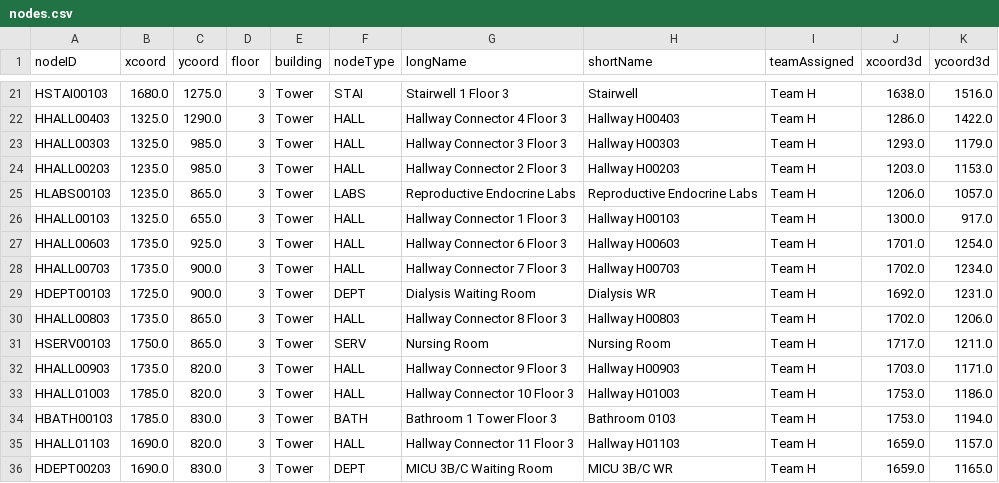
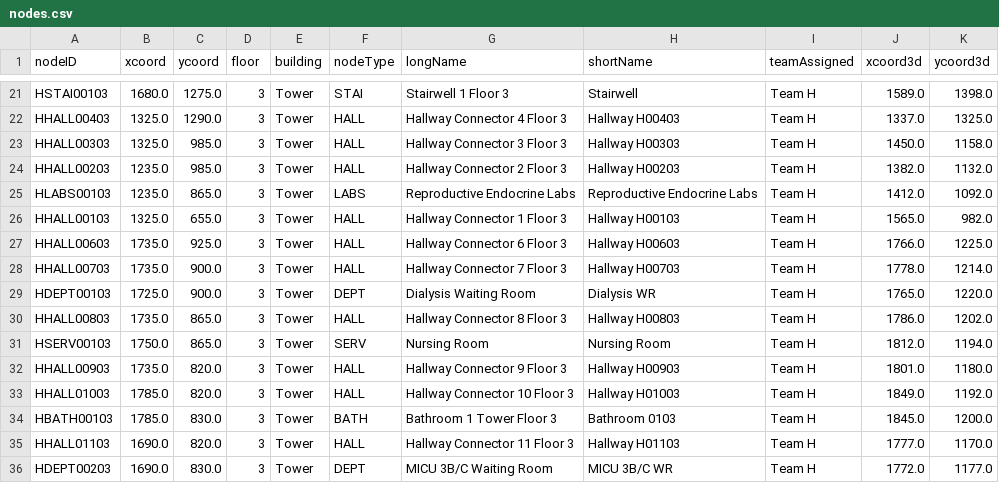
Before and after one commit to LANTHEMAN/CS3373_HospitalSystem, a CSV file: map/nodes.csv, drawn as a sheet; only a part is shown, gaps mark what is left out; the diff covers the shown part only; the diff names each change by its address in the sheet, - before the commit and + after, or states it on an @@ line.

```diff
--- a/map/nodes.csv
+++ b/map/nodes.csv
-J21 (xcoord3d): 1638.0
+J21 (xcoord3d): 1589.0
-K21 (ycoord3d): 1516.0
+K21 (ycoord3d): 1398.0
-J22 (xcoord3d): 1286.0
+J22 (xcoord3d): 1337.0
-K22 (ycoord3d): 1422.0
+K22 (ycoord3d): 1325.0
-J23 (xcoord3d): 1293.0
+J23 (xcoord3d): 1450.0
-K23 (ycoord3d): 1179.0
+K23 (ycoord3d): 1158.0
-J24 (xcoord3d): 1203.0
+J24 (xcoord3d): 1382.0
-K24 (ycoord3d): 1153.0
+K24 (ycoord3d): 1132.0
-J25 (xcoord3d): 1206.0
+J25 (xcoord3d): 1412.0
-K25 (ycoord3d): 1057.0
+K25 (ycoord3d): 1092.0
-J26 (xcoord3d): 1300.0
+J26 (xcoord3d): 1565.0
-K26 (ycoord3d): 917.0
+K26 (ycoord3d): 982.0
-J27 (xcoord3d): 1701.0
+J27 (xcoord3d): 1766.0
-K27 (ycoord3d): 1254.0
+K27 (ycoord3d): 1225.0
-J28 (xcoord3d): 1702.0
+J28 (xcoord3d): 1778.0
-K28 (ycoord3d): 1234.0
+K28 (ycoord3d): 1214.0
-J29 (xcoord3d): 1692.0
+J29 (xcoord3d): 1765.0
-K29 (ycoord3d): 1231.0
+K29 (ycoord3d): 1220.0
-J30 (xcoord3d): 1702.0
+J30 (xcoord3d): 1786.0
-K30 (ycoord3d): 1206.0
+K30 (ycoord3d): 1202.0
-J31 (xcoord3d): 1717.0
+J31 (xcoord3d): 1812.0
-K31 (ycoord3d): 1211.0
+K31 (ycoord3d): 1194.0
-J32 (xcoord3d): 1703.0
+J32 (xcoord3d): 1801.0
-K32 (ycoord3d): 1171.0
+K32 (ycoord3d): 1180.0
-J33 (xcoord3d): 1753.0
+J33 (xcoord3d): 1849.0
-K33 (ycoord3d): 1186.0
+K33 (ycoord3d): 1192.0
-J34 (xcoord3d): 1753.0
+J34 (xcoord3d): 1845.0
-K34 (ycoord3d): 1194.0
+K34 (ycoord3d): 1200.0
-J35 (xcoord3d): 1659.0
+J35 (xcoord3d): 1777.0
-K35 (ycoord3d): 1157.0
+K35 (ycoord3d): 1170.0
-J36 (xcoord3d): 1659.0
+J36 (xcoord3d): 1772.0
-K36 (ycoord3d): 1165.0
+K36 (ycoord3d): 1177.0
```
Also changed, not shown: 42 edited cells elsewhere in this file, map/edges.csv, src/main/resources/com/github/CS3733_D18_Team_F_Project_0/db/map/MapHnodes.csv, 12 other files.
